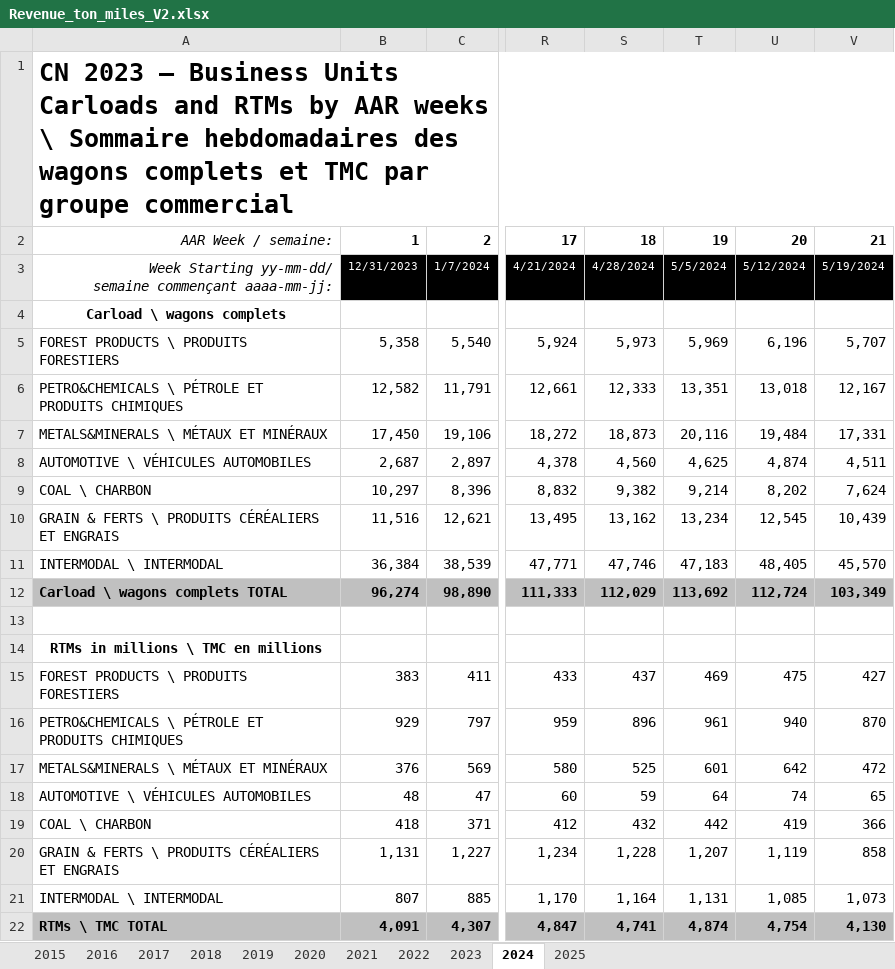
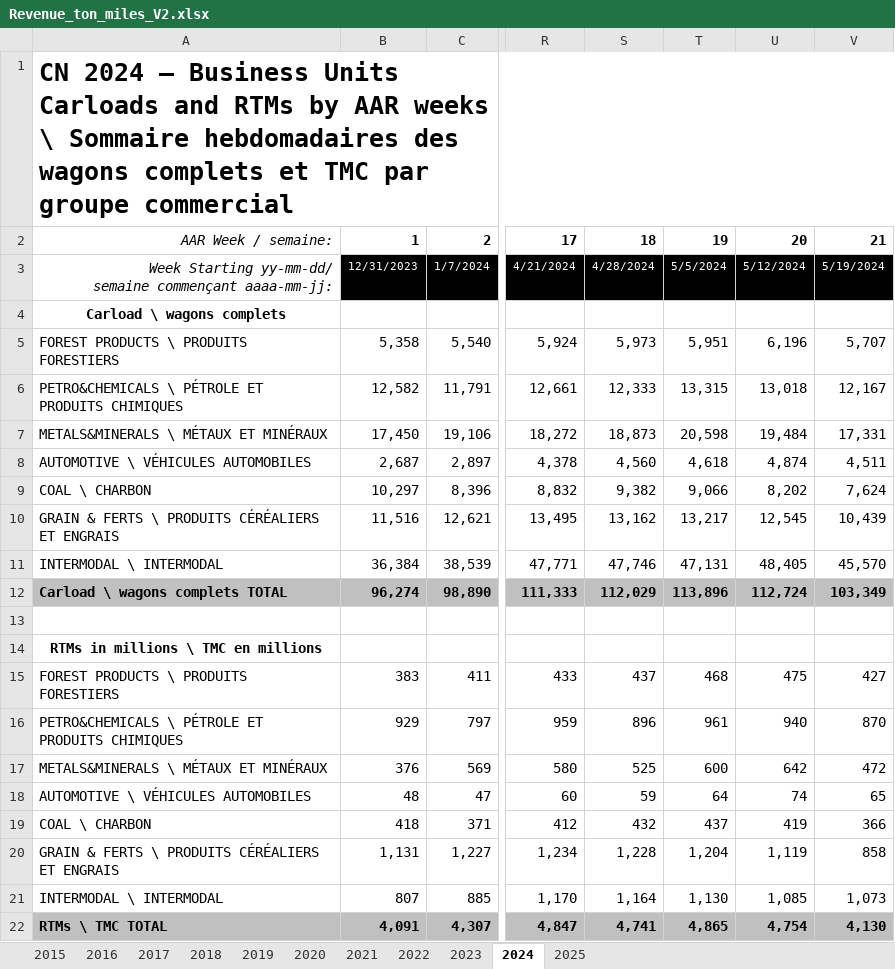
Before and after one commit to StatCan/bdl-lde-public, an Excel workbook: Data/Revenue_ton_miles_V2.xlsx, sheet 2024, drawn as a sheet; only a part is shown, gaps mark what is left out; values as stored, in another font and other column widths than the file's, no borders; the diff names each change by its address in the sheet, - before the commit and + after, or states it on an @@ line.

```diff
--- a/Data/Revenue_ton_miles_V2.xlsx (sheet 2024)
+++ b/Data/Revenue_ton_miles_V2.xlsx (sheet 2024)
-A1: CN 2023 – Business…
+A1: CN 2024 – Business…
-T5: 5,969
+T5: 5,951
-T6: 13,351
+T6: 13,315
-T7: 20,116
+T7: 20,598
-T8: 4,625
+T8: 4,618
-T9: 9,214
+T9: 9,066
-T10: 13,234
+T10: 13,217
-T11: 47,183
+T11: 47,131
-T12: 113,692
+T12: 113,896
-T15: 469
+T15: 468
-T17: 601
+T17: 600
-T19: 442
+T19: 437
-T20: 1,207
+T20: 1,204
-T21: 1,131
+T21: 1,130
-T22: 4,874
+T22: 4,865
```
Also changed, not shown: sheet 2025, 1 other file.
